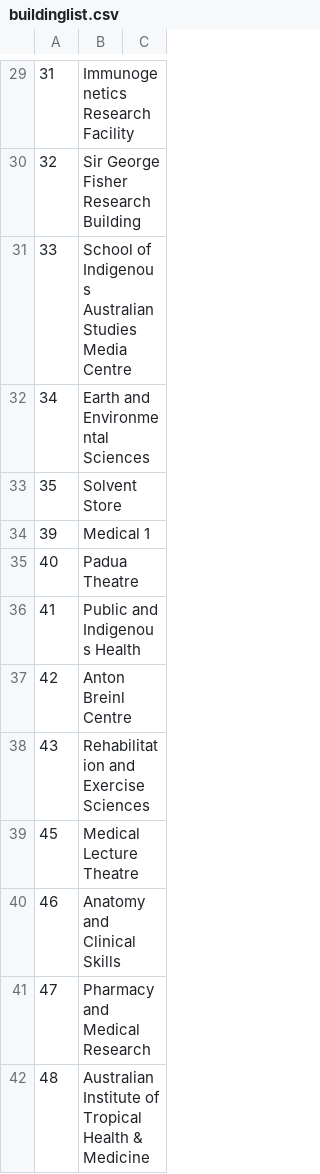
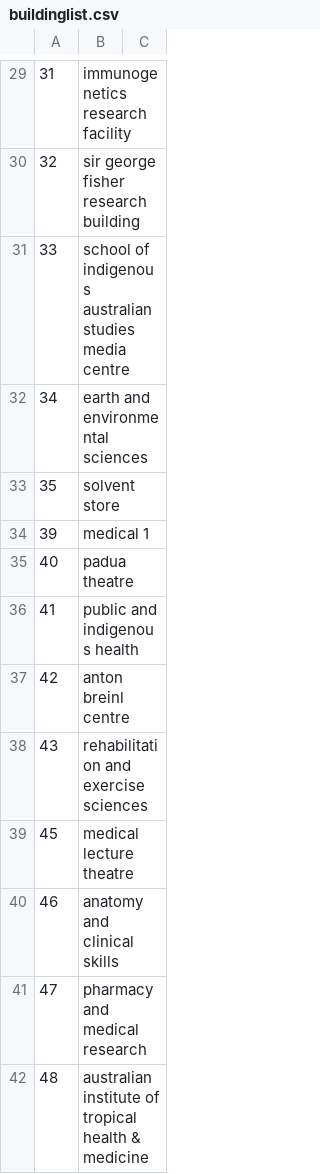
Before and after one commit to dgilb19/JCU-Chatbot, a CSV file: buildinglist.csv, drawn as a sheet; only a part is shown, gaps mark what is left out; the diff covers the shown part only.

```diff
--- a/buildinglist.csv
+++ b/buildinglist.csv
@@ -29,14 +29,14 @@
-31, Immunogenetics Research Facility
-32, Sir George Fisher Research Building
-33, School of Indigenous Australian Studies Media Centre
-34, Earth and Environmental Sciences
-35, Solvent Store
-39, Medical 1
-40, Padua Theatre
-41, Public and Indigenous Health
-42, Anton Breinl Centre
-43, Rehabilitation and Exercise Sciences
-45, Medical Lecture Theatre
-46, Anatomy and Clinical Skills
-47, Pharmacy and Medical Research
-48, Australian Institute of Tropical Health & Medicine
+31, immunogenetics research facility
+32, sir george fisher research building
+33, school of indigenous australian studies media centre
+34, earth and environmental sciences
+35, solvent store
+39, medical 1
+40, padua theatre
+41, public and indigenous health
+42, anton breinl centre
+43, rehabilitation and exercise sciences
+45, medical lecture theatre
+46, anatomy and clinical skills
+47, pharmacy and medical research
+48, australian institute of tropical health & medicine
```
Also changed, not shown: 1 removed row and 184 edited cells elsewhere in this file, 6 other files.
